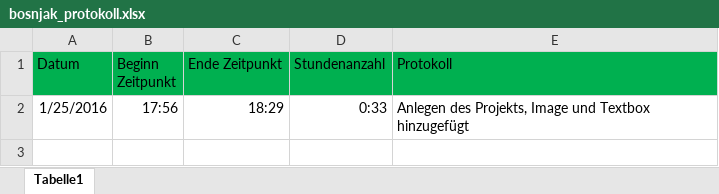
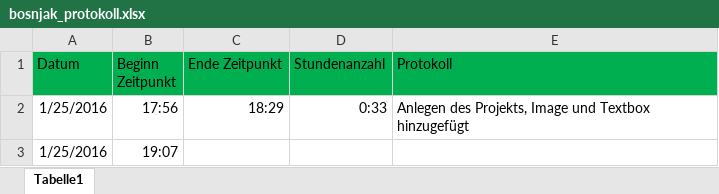
Before and after one commit to wolfgangzodl/bosnjak_lagerverwaltung, an Excel workbook: bosnjak_protokoll.xlsx, sheet Tabelle1, drawn as a sheet; values as stored, in another font and other column widths than the file's, no borders; the diff names each change by its address in the sheet, - before the commit and + after, or states it on an @@ line.

```diff
--- a/bosnjak_protokoll.xlsx (sheet Tabelle1)
+++ b/bosnjak_protokoll.xlsx (sheet Tabelle1)
+row 3: 1/25/2016 | 19:07
```
Also changed, not shown: 5 other files.
